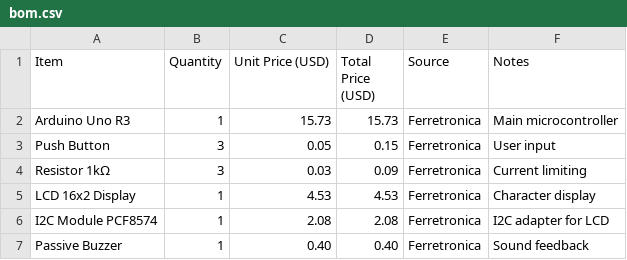
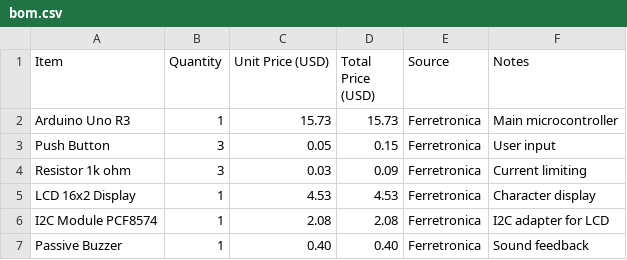
Before and after one commit to mastedore/Owake, a CSV file: bom.csv, drawn as a sheet.

```diff
--- a/bom.csv
+++ b/bom.csv
@@ -3,3 +3,3 @@ Arduino Uno R3,1,15.73,15.73,Ferretronica,Main microcontroller
 Push Button,3,0.05,0.15,Ferretronica,User input
-Resistor 1kΩ,3,0.03,0.09,Ferretronica,Current limiting
+Resistor 1k ohm,3,0.03,0.09,Ferretronica,Current limiting
 LCD 16x2 Display,1,4.53,4.53,Ferretronica,Character display
```
Also changed, not shown: 39 other files.
